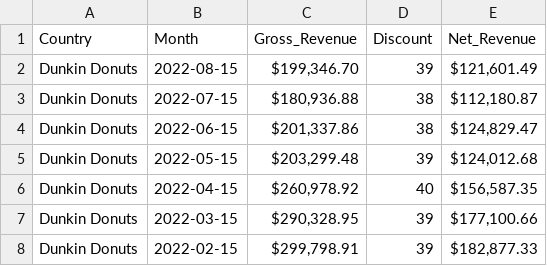
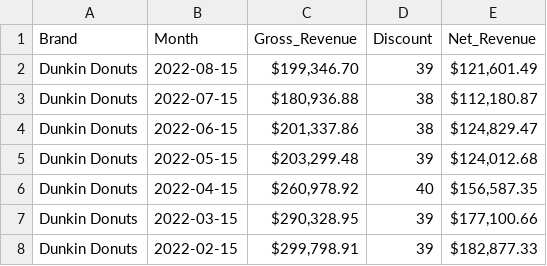
Before and after one commit to smakubi/biglake-finegrained-lab, a CSV file: demo/resources/brandsales.csv, drawn as a sheet; only a part is shown.

Commit message:
Update brandsales.csv

```diff
--- a/demo/resources/brandsales.csv
+++ b/demo/resources/brandsales.csv
@@ -1,2 +1,2 @@
-Country,Month,Gross_Revenue,Discount,Net_Revenue
+Brand,Month,Gross_Revenue,Discount,Net_Revenue
 Dunkin Donuts,2022-08-15,"$199,346.70",39,"$121,601.49"
```
